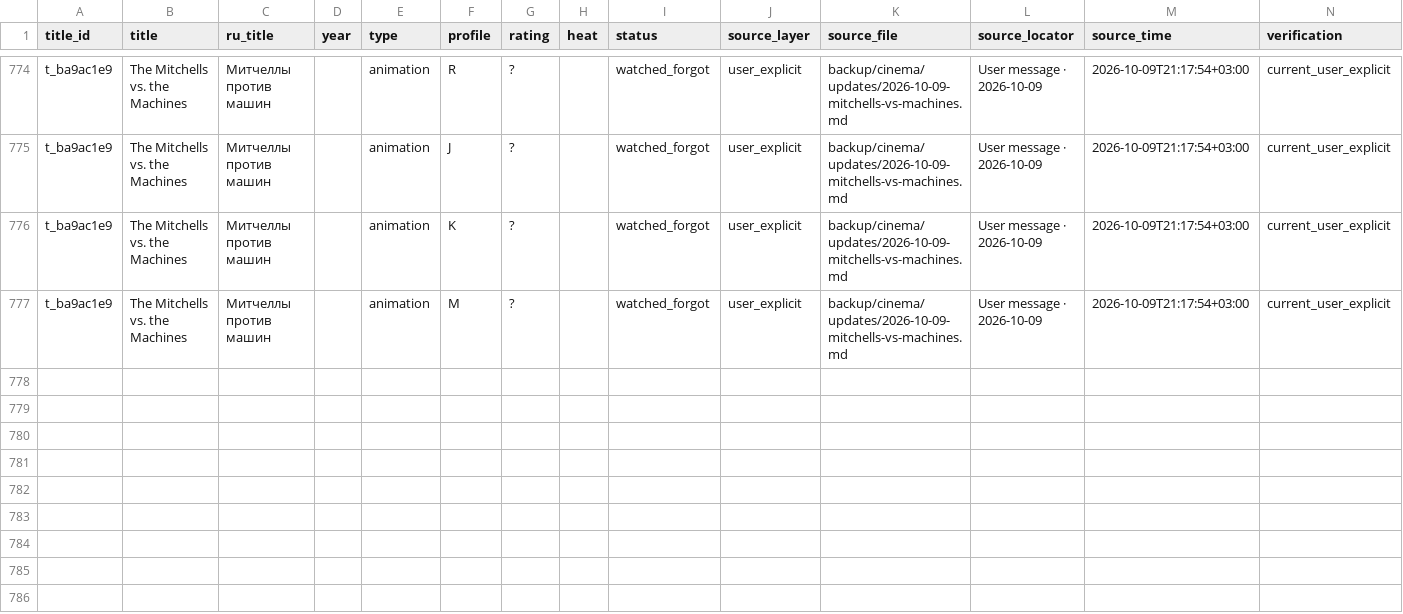
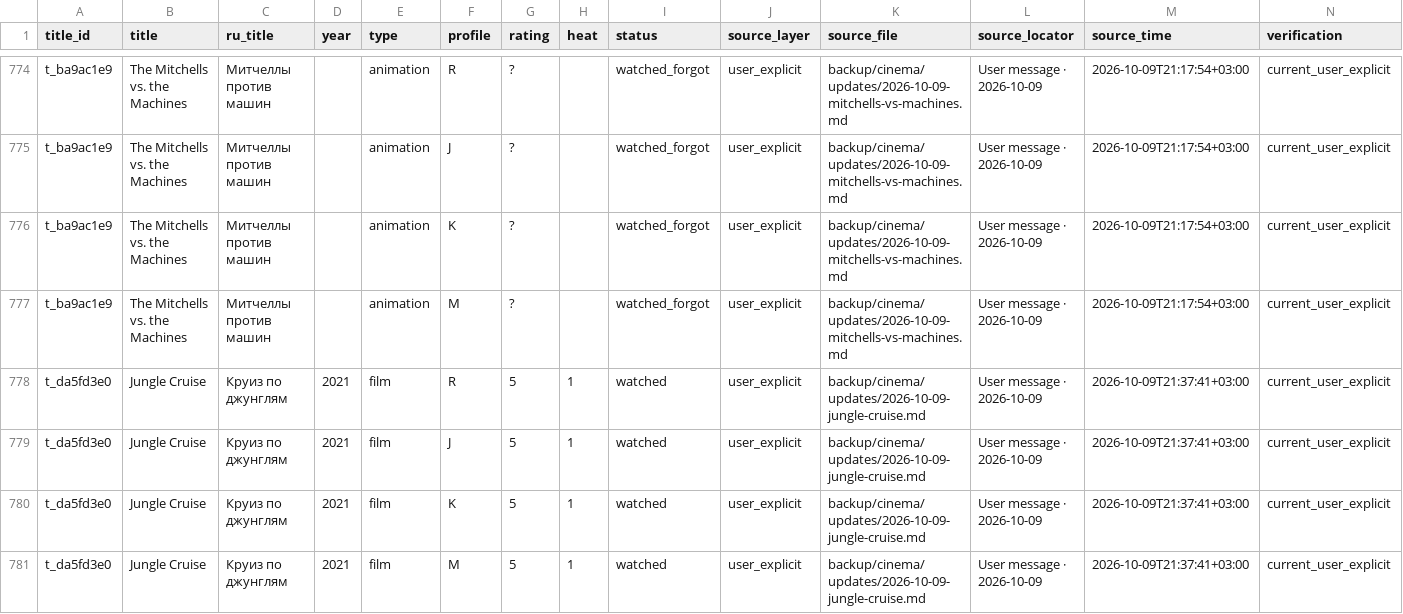
Before and after one commit to RojerStorm/model-r, a TSV file: backup/cinema/catalog-observations-2026-09-30.tsv, drawn as a sheet; only a part is shown, gaps mark what is left out; rows hold the shown columns only; the diff names each change by its address in the sheet, - before the commit and + after, or states it on an @@ line.

Commit message:
cinema: Jungle Cruise R/J/K/M watched, 5 out of 5, Heat 1

```diff
--- a/backup/cinema/catalog-observations-2026-09-30.tsv
+++ b/backup/cinema/catalog-observations-2026-09-30.tsv
+row 778: t_da5fd3e0 | Jungle Cruise | Круиз по джунглям | 2021 | film | R | 5 | 1 | watched | user_explicit | backup/cinema/updates/2026-10-09-jungle-cruise.md | User message · 2026-10-09 | 2026-10-09T21:37:41+03:00 | current_user_explicit
+row 779: t_da5fd3e0 | Jungle Cruise | Круиз по джунглям | 2021 | film | J | 5 | 1 | watched | user_explicit | backup/cinema/updates/2026-10-09-jungle-cruise.md | User message · 2026-10-09 | 2026-10-09T21:37:41+03:00 | current_user_explicit
+row 780: t_da5fd3e0 | Jungle Cruise | Круиз по джунглям | 2021 | film | K | 5 | 1 | watched | user_explicit | backup/cinema/updates/2026-10-09-jungle-cruise.md | User message · 2026-10-09 | 2026-10-09T21:37:41+03:00 | current_user_explicit
+row 781: t_da5fd3e0 | Jungle Cruise | Круиз по джунглям | 2021 | film | M | 5 | 1 | watched | user_explicit | backup/cinema/updates/2026-10-09-jungle-cruise.md | User message · 2026-10-09 | 2026-10-09T21:37:41+03:00 | current_user_explicit
```
